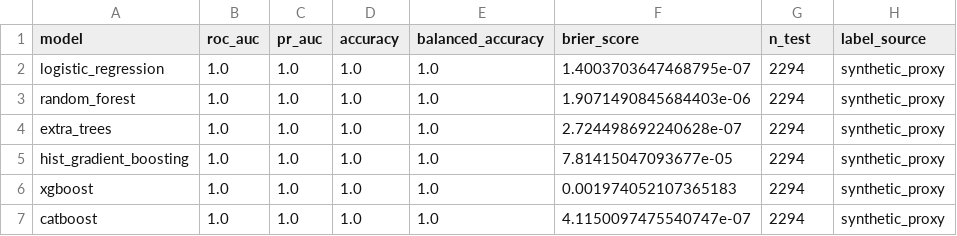
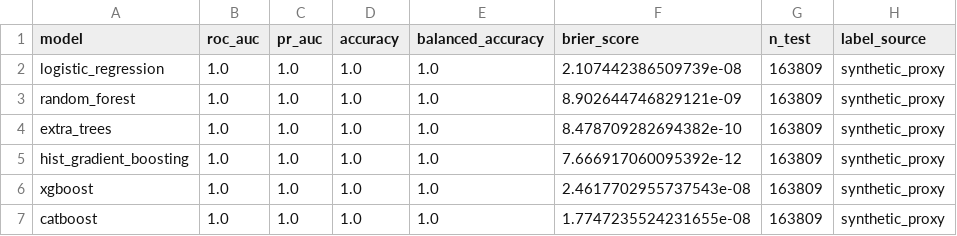
Before and after one commit to namzhale/chromaintel, a CSV file: reports/inverse_model_metrics.csv, drawn as a sheet.

Commit message:
Refresh all-data inverse training reports

```diff
--- a/reports/inverse_model_metrics.csv
+++ b/reports/inverse_model_metrics.csv
@@ -1,7 +1,7 @@
 model,roc_auc,pr_auc,accuracy,balanced_accuracy,brier_score,n_test,label_source
-logistic_regression,1.0,1.0,1.0,1.0,1.4003703647468795e-07,2294,synthetic_proxy
-random_forest,1.0,1.0,1.0,1.0,1.9071490845684403e-06,2294,synthetic_proxy
-extra_trees,1.0,1.0,1.0,1.0,2.724498692240628e-07,2294,synthetic_proxy
-hist_gradient_boosting,1.0,1.0,1.0,1.0,7.81415047093677e-05,2294,synthetic_proxy
-xgboost,1.0,1.0,1.0,1.0,0.001974052107365183,2294,synthetic_proxy
-catboost,1.0,1.0,1.0,1.0,4.1150097475540747e-07,2294,synthetic_proxy
+logistic_regression,1.0,1.0,1.0,1.0,2.107442386509739e-08,163809,synthetic_proxy
+random_forest,1.0,1.0,1.0,1.0,8.902644746829121e-09,163809,synthetic_proxy
+extra_trees,1.0,1.0,1.0,1.0,8.478709282694382e-10,163809,synthetic_proxy
+hist_gradient_boosting,1.0,1.0,1.0,1.0,7.666917060095392e-12,163809,synthetic_proxy
+xgboost,1.0,1.0,1.0,1.0,2.4617702955737543e-08,163809,synthetic_proxy
+catboost,1.0,1.0,1.0,1.0,1.7747235524231655e-08,163809,synthetic_proxy
```
Also changed, not shown: 4 other files.
